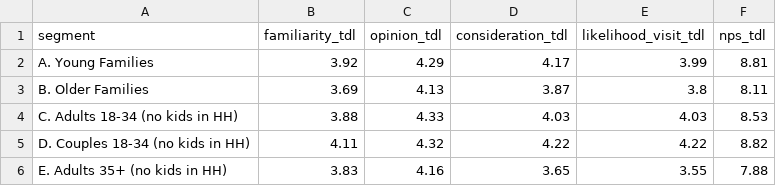
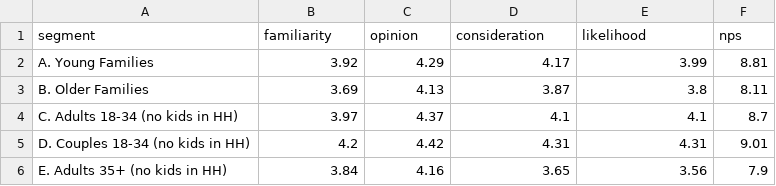
Before and after one commit to jazielin23/JapanTDR, a CSV file: japan_market_analysis/output/reports/tdl_funnel_by_segment.csv, drawn as a sheet.

```diff
--- a/japan_market_analysis/output/reports/tdl_funnel_by_segment.csv
+++ b/japan_market_analysis/output/reports/tdl_funnel_by_segment.csv
@@ -1,6 +1,6 @@
-segment,familiarity_tdl,opinion_tdl,consideration_tdl,likelihood_visit_tdl,nps_tdl
+segment,familiarity,opinion,consideration,likelihood,nps
 A. Young Families,3.92,4.29,4.17,3.99,8.81
 B. Older Families,3.69,4.13,3.87,3.8,8.11
-C. Adults 18-34 (no kids in HH),3.88,4.33,4.03,4.03,8.53
-D. Couples 18-34 (no kids in HH),4.11,4.32,4.22,4.22,8.82
-E. Adults 35+ (no kids in HH),3.83,4.16,3.65,3.55,7.88
+C. Adults 18-34 (no kids in HH),3.97,4.37,4.1,4.1,8.7
+D. Couples 18-34 (no kids in HH),4.2,4.42,4.31,4.31,9.01
+E. Adults 35+ (no kids in HH),3.84,4.16,3.65,3.56,7.9
```
Also changed, not shown: japan_market_analysis/output/reports/sem_mediation_results.csv, japan_market_analysis/output/reports/sem_path_coefficients.csv, 4 other files.
